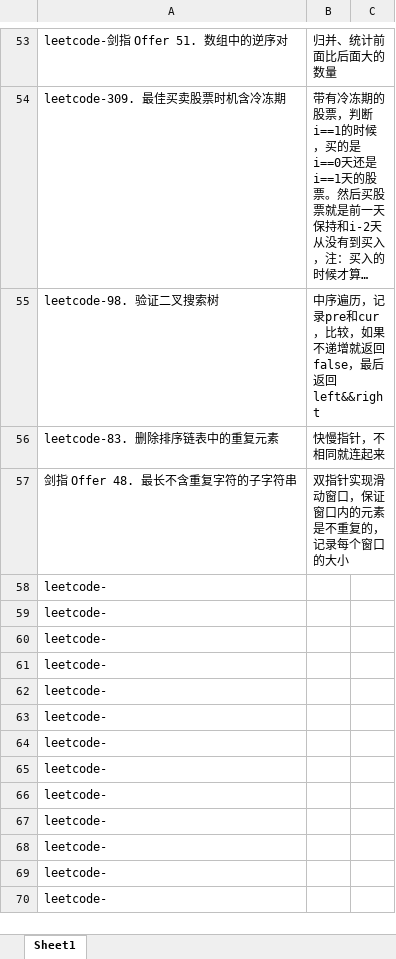
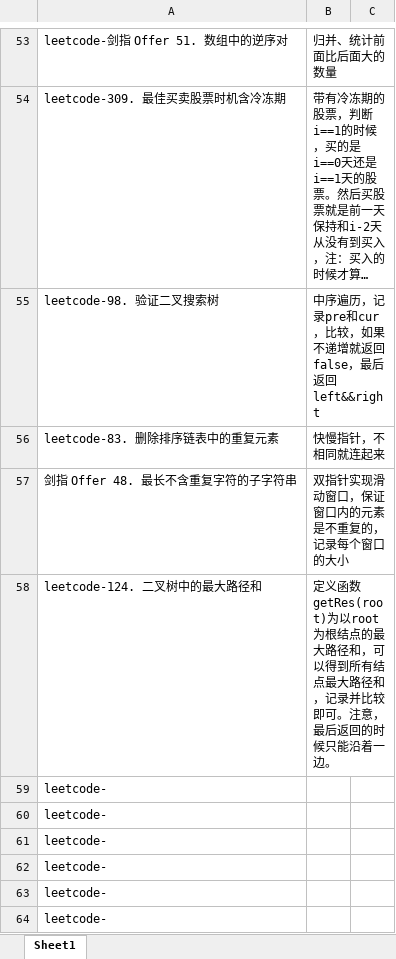
Before and after one commit to leehui98/Study-Note, an Excel workbook: 03.算法/刷题记录.xlsx, sheet Sheet1, drawn as a sheet; only a part is shown, gaps mark what is left out; the shorter side is filled out with more unchanged rows; long unchanged cells end in …; values as stored, in another font and other column widths than the file's, no borders; removed rows and columns are numbered as before the commit, all else as after; the diff names each change by its address in the sheet, - before the commit and + after, or states it on an @@ line.

```diff
--- a/03.算法/刷题记录.xlsx (sheet Sheet1)
+++ b/03.算法/刷题记录.xlsx (sheet Sheet1)
-row 58: leetcode-
+row 58: leetcode-124. 二叉树中的最大路径和 | 定义函数getRes(root)为以root为根结点的最大路径和，可以得到所有结点最大路径和，记录并比较即可。注意，最后返回的时候只能沿着一边。
```
Also changed, not shown: 4 other files.
